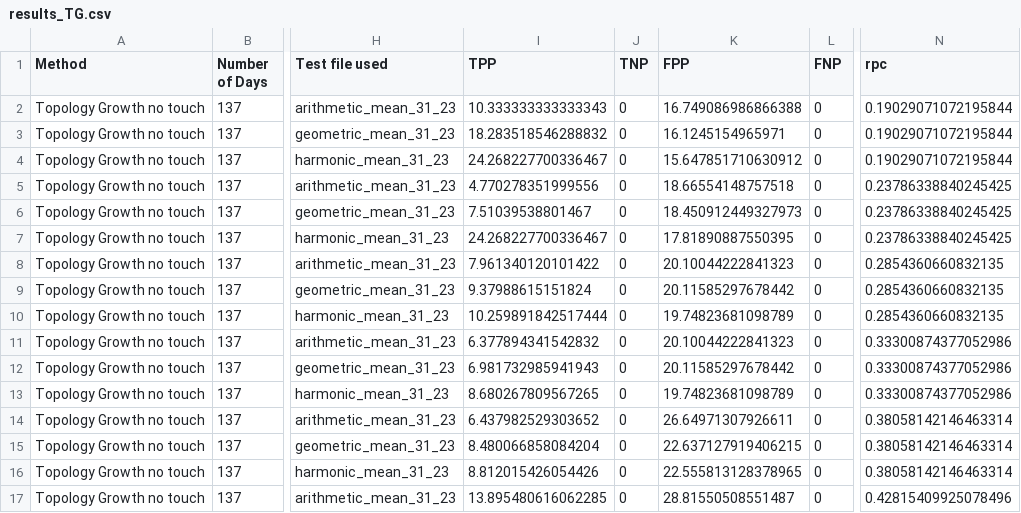
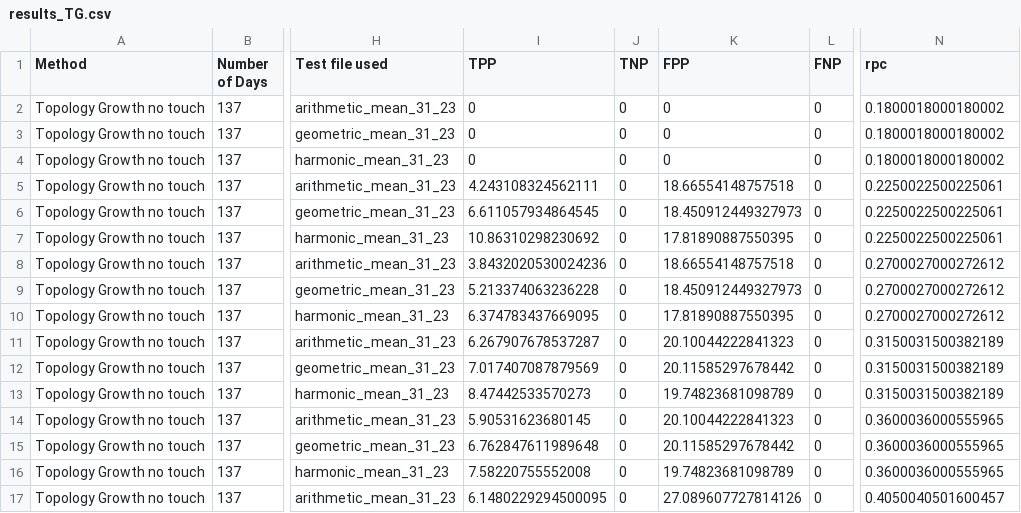
Before and after one commit to rmshimomura/Scientific-initiation, a CSV file: Results/Search_for_parameter/defined_bases/learned_files/results_TG.csv, drawn as a sheet; only a part is shown, gaps mark what is left out; the diff covers the shown part only; the diff names each change by its address in the sheet, - before the commit and + after, or states it on an @@ line.

```diff
--- a/Results/Search_for_parameter/defined_bases/learned_files/results_TG.csv
+++ b/Results/Search_for_parameter/defined_bases/learned_files/results_TG.csv
-I2 (TPP): 10.333333333333343
+I2 (TPP): 0
-K2 (FPP): 16.749086986866388
+K2 (FPP): 0
-N2:N4 (rpc): 0.19029071072195844
+N2:N4 (rpc): 0.1800018000180002
-I3 (TPP): 18.283518546288832
+I3 (TPP): 0
-K3 (FPP): 16.1245154965971
+K3 (FPP): 0
-I4 (TPP): 24.268227700336467
+I4 (TPP): 0
-K4 (FPP): 15.647851710630912
+K4 (FPP): 0
-I5 (TPP): 4.770278351999556
+I5 (TPP): 4.243108324562111
-N5:N7 (rpc): 0.23786338840245425
+N5:N7 (rpc): 0.2250022500225061
-I6 (TPP): 7.51039538801467
+I6 (TPP): 6.611057934864545
-I7 (TPP): 24.268227700336467
+I7 (TPP): 10.86310298230692
-I8 (TPP): 7.961340120101422
+I8 (TPP): 3.8432020530024236
-K8 (FPP): 20.10044222841323
+K8 (FPP): 18.66554148757518
-N8:N10 (rpc): 0.2854360660832135
+N8:N10 (rpc): 0.2700027000272612
-I9 (TPP): 9.37988615151824
+I9 (TPP): 5.213374063236228
-K9 (FPP): 20.11585297678442
+K9 (FPP): 18.450912449327973
-I10 (TPP): 10.259891842517444
+I10 (TPP): 6.374783437669095
-K10 (FPP): 19.74823681098789
+K10 (FPP): 17.81890887550395
-I11 (TPP): 6.377894341542832
+I11 (TPP): 6.267907678537287
-N11:N13 (rpc): 0.33300874377052986
+N11:N13 (rpc): 0.3150031500382189
-I12 (TPP): 6.981732985941943
+I12 (TPP): 7.017407087879569
-I13 (TPP): 8.680267809567265
+I13 (TPP): 8.47442533570273
-I14 (TPP): 6.437982529303652
+I14 (TPP): 5.90531623680145
-K14 (FPP): 26.64971307926611
+K14 (FPP): 20.10044222841323
-N14:N16 (rpc): 0.38058142146463314
+N14:N16 (rpc): 0.3600036000555965
-I15 (TPP): 8.480066858084204
+I15 (TPP): 6.762847611989648
-K15 (FPP): 22.637127919406215
+K15 (FPP): 20.11585297678442
-I16 (TPP): 8.812015426054426
+I16 (TPP): 7.58220755552008
-K16 (FPP): 22.555813128378965
+K16 (FPP): 19.74823681098789
-I17 (TPP): 13.895480616062285
+I17 (TPP): 6.1480229294500095
-K17 (FPP): 28.81550508551487
+K17 (FPP): 27.089607727814126
-N17 (rpc): 0.42815409925078496
+N17 (rpc): 0.4050040501600457
```
Also changed, not shown: 33 edited cells elsewhere in this file, 11 other files.
